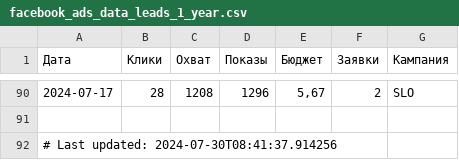
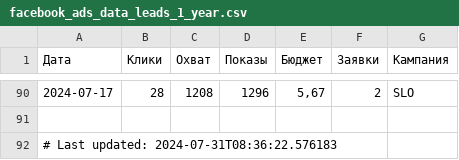
Before and after one commit to user1177-ux/KO_target_meta_data, a CSV file: facebook_ads_data_leads_1_year.csv, drawn as a sheet; only a part is shown, gaps mark what is left out.

```diff
--- a/facebook_ads_data_leads_1_year.csv
+++ b/facebook_ads_data_leads_1_year.csv
@@ -91,2 +91,2 @@
 
-# Last updated: 2024-07-30T08:41:37.914256
+# Last updated: 2024-07-31T08:36:22.576183
```
